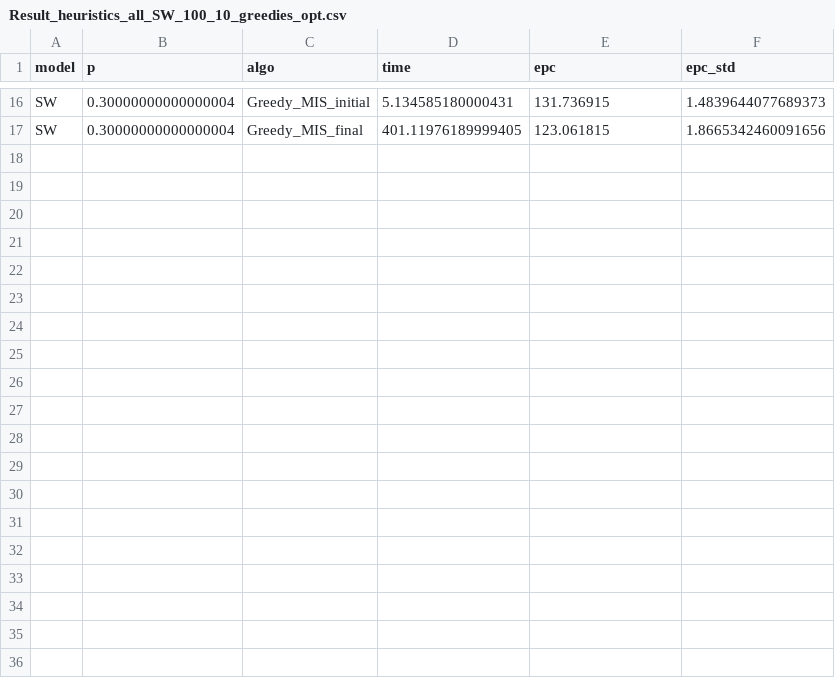
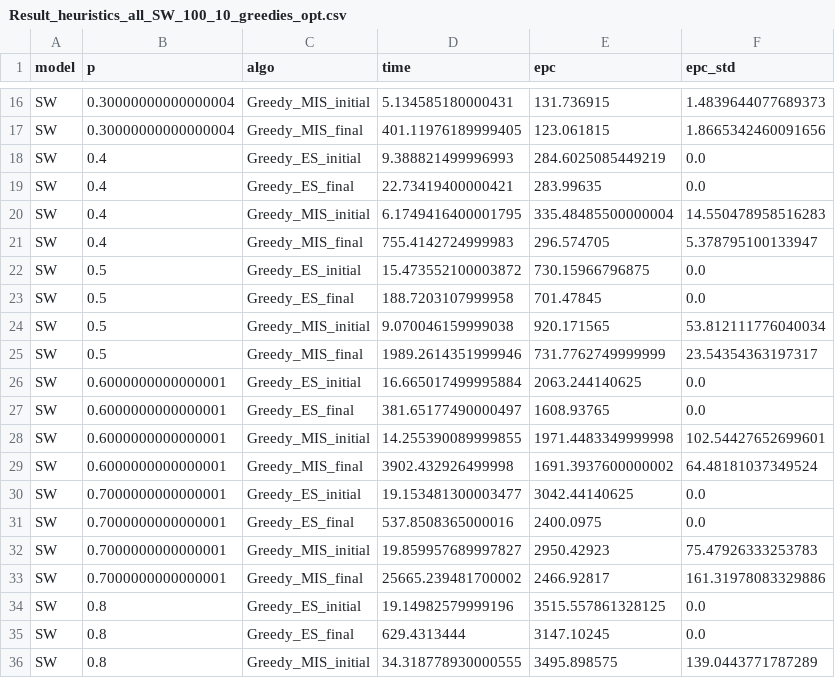
Before and after one commit to tuguldur102/SCNDP, a CSV file: src/notebooks/Greedy_heuristics/final/Result_heuristics_all_SW_100_10_greedies_opt.csv, drawn as a sheet; only a part is shown, gaps mark what is left out; the diff covers the shown part only.

Commit message:
plot results

```diff
--- a/src/notebooks/Greedy_heuristics/final/Result_heuristics_all_SW_100_10_greedies_opt.csv
+++ b/src/notebooks/Greedy_heuristics/final/Result_heuristics_all_SW_100_10_greedies_opt.csv
@@ -17 +17,20 @@ SW,0.30000000000000004,Greedy_MIS_initial,5.134585180000431,131.736915,1.4839644
 SW,0.30000000000000004,Greedy_MIS_final,401.11976189999405,123.061815,1.8665342460091656
+SW,0.4,Greedy_ES_initial,9.388821499996993,284.6025085449219,0.0
+SW,0.4,Greedy_ES_final,22.73419400000421,283.99635,0.0
+SW,0.4,Greedy_MIS_initial,6.1749416400001795,335.48485500000004,14.550478958516283
+SW,0.4,Greedy_MIS_final,755.4142724999983,296.574705,5.378795100133947
+SW,0.5,Greedy_ES_initial,15.473552100003872,730.15966796875,0.0
+SW,0.5,Greedy_ES_final,188.7203107999958,701.47845,0.0
+SW,0.5,Greedy_MIS_initial,9.070046159999038,920.171565,53.812111776040034
+SW,0.5,Greedy_MIS_final,1989.2614351999946,731.7762749999999,23.54354363197317
+SW,0.6000000000000001,Greedy_ES_initial,16.665017499995884,2063.244140625,0.0
+SW,0.6000000000000001,Greedy_ES_final,381.65177490000497,1608.93765,0.0
+SW,0.6000000000000001,Greedy_MIS_initial,14.255390089999855,1971.4483349999998,102.54427652699601
+SW,0.6000000000000001,Greedy_MIS_final,3902.432926499998,1691.3937600000002,64.48181037349524
+SW,0.7000000000000001,Greedy_ES_initial,19.153481300003477,3042.44140625,0.0
+SW,0.7000000000000001,Greedy_ES_final,537.8508365000016,2400.0975,0.0
+SW,0.7000000000000001,Greedy_MIS_initial,19.859957689997827,2950.42923,75.47926333253783
+SW,0.7000000000000001,Greedy_MIS_final,25665.239481700002,2466.92817,161.31978083329886
+SW,0.8,Greedy_ES_initial,19.14982579999196,3515.557861328125,0.0
+SW,0.8,Greedy_ES_final,629.4313444,3147.10245,0.0
+SW,0.8,Greedy_MIS_initial,34.318778930000555,3495.898575,139.0443771787289
```
Also changed, not shown: 9 added rows elsewhere in this file, 27 other files.
